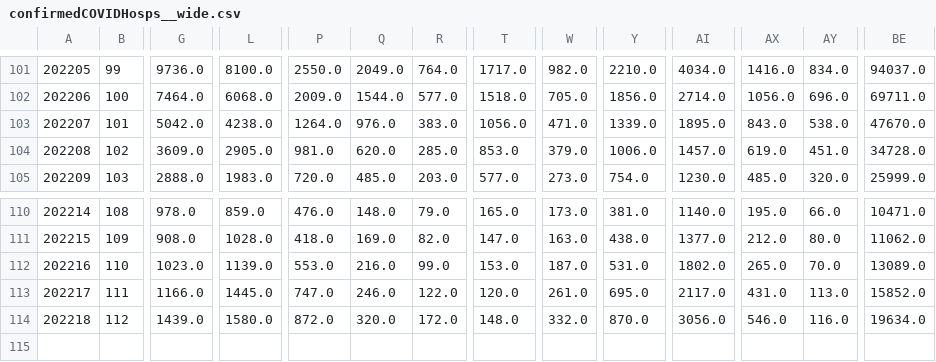
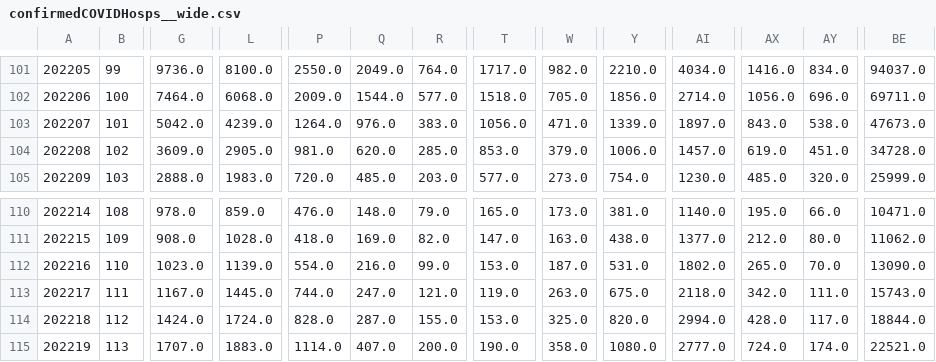
Before and after one commit to tomcm39/2022Flu_LUcompUncertLab, a CSV file: LUcompUncertLab-VAR2K_plusCOVID/confirmedCOVIDHosps__wide.csv, drawn as a sheet; only a part is shown, gaps mark what is left out; rows hold the shown columns only; the diff covers the shown part only; the diff names each change by its address in the sheet, - before the commit and + after, or states it on an @@ line.

```diff
--- a/LUcompUncertLab-VAR2K_plusCOVID/confirmedCOVIDHosps__wide.csv
+++ b/LUcompUncertLab-VAR2K_plusCOVID/confirmedCOVIDHosps__wide.csv
-L103: 4238.0
+L103: 4239.0
-AI103: 1895.0
+AI103: 1897.0
-BE103: 47670.0
+BE103: 47673.0
-P112: 553.0
+P112: 554.0
-BE112: 13089.0
+BE112: 13090.0
-G113: 1166.0
+G113: 1167.0
-P113: 747.0
+P113: 744.0
-Q113: 246.0
+Q113: 247.0
-R113: 122.0
+R113: 121.0
-T113: 120.0
+T113: 119.0
-W113: 261.0
+W113: 263.0
-Y113: 695.0
+Y113: 675.0
-AI113: 2117.0
+AI113: 2118.0
-AX113: 431.0
+AX113: 342.0
-AY113: 113.0
+AY113: 111.0
-BE113: 15852.0
+BE113: 15743.0
-G114: 1439.0
+G114: 1424.0
-L114: 1580.0
+L114: 1724.0
-P114: 872.0
+P114: 828.0
-Q114: 320.0
+Q114: 287.0
-R114: 172.0
+R114: 155.0
-T114: 148.0
+T114: 153.0
-W114: 332.0
+W114: 325.0
-Y114: 870.0
+Y114: 820.0
-AI114: 3056.0
+AI114: 2994.0
-AX114: 546.0
+AX114: 428.0
-AY114: 116.0
+AY114: 117.0
-BE114: 19634.0
+BE114: 18844.0
+row 115: 202219 | 113 | 1707.0 | 1883.0 | 1114.0 | 407.0 | 200.0 | 190.0 | 358.0 | 1080.0 | 2777.0 | 724.0 | 174.0 | 22521.0
```
Also changed, not shown: 68 edited cells elsewhere in this file, LUcompUncertLab-VAR2K_plusCOVID/confirmedCOVIDHosps__long.csv, LUcompUncertLab-VAR2K_plusCOVID/confirmedFluHosps__long.csv, 4 other files.
